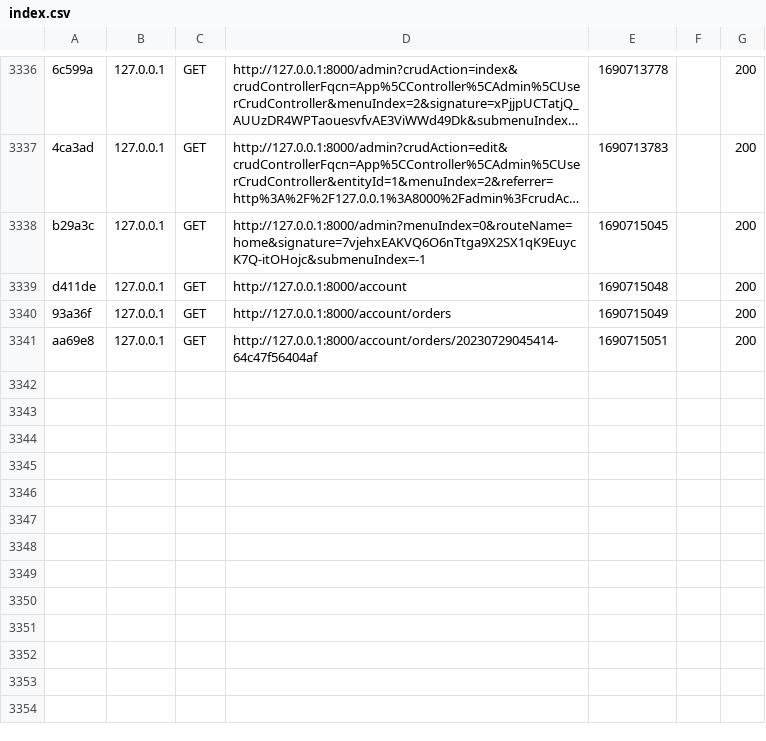
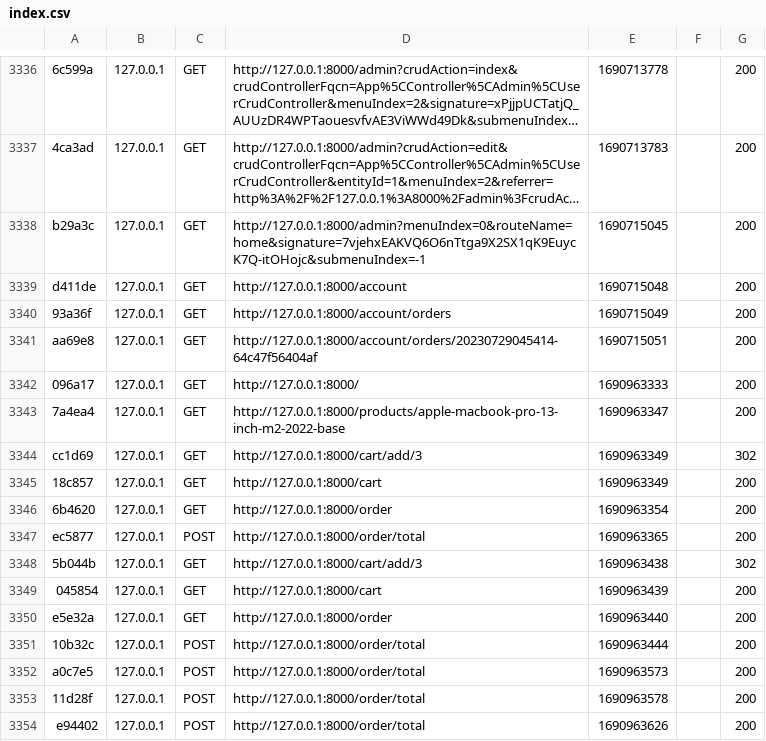
Before and after one commit to Dendakoduong/banazonwebsite, a CSV file: var/cache/dev/profiler/index.csv, drawn as a sheet; only a part is shown, gaps mark what is left out; long unchanged cells end in …; the diff names each change by its address in the sheet, - before the commit and + after, or states it on an @@ line.

```diff
--- a/var/cache/dev/profiler/index.csv
+++ b/var/cache/dev/profiler/index.csv
+row 3342: 096a17 | 127.0.0.1 | GET | http://127.0.0.1:8000/ | 1690963333 |  | 200
+row 3343: 7a4ea4 | 127.0.0.1 | GET | http://127.0.0.1:8000/products/apple-macbook-pro-13-inch-m2-2022-base | 1690963347 |  | 200
+row 3344: cc1d69 | 127.0.0.1 | GET | http://127.0.0.1:8000/cart/add/3 | 1690963349 |  | 302
+row 3345: 18c857 | 127.0.0.1 | GET | http://127.0.0.1:8000/cart | 1690963349 |  | 200
+row 3346: 6b4620 | 127.0.0.1 | GET | http://127.0.0.1:8000/order | 1690963354 |  | 200
+row 3347: ec5877 | 127.0.0.1 | POST | http://127.0.0.1:8000/order/total | 1690963365 |  | 200
+row 3348: 5b044b | 127.0.0.1 | GET | http://127.0.0.1:8000/cart/add/3 | 1690963438 |  | 302
+row 3349: 045854 | 127.0.0.1 | GET | http://127.0.0.1:8000/cart | 1690963439 |  | 200
+row 3350: e5e32a | 127.0.0.1 | GET | http://127.0.0.1:8000/order | 1690963440 |  | 200
+row 3351: 10b32c | 127.0.0.1 | POST | http://127.0.0.1:8000/order/total | 1690963444 |  | 200
+row 3352: a0c7e5 | 127.0.0.1 | POST | http://127.0.0.1:8000/order/total | 1690963573 |  | 200
+row 3353: 11d28f | 127.0.0.1 | POST | http://127.0.0.1:8000/order/total | 1690963578 |  | 200
+row 3354: e94402 | 127.0.0.1 | POST | http://127.0.0.1:8000/order/total | 1690963626 |  | 200
```
Also changed, not shown: 17 other files.
